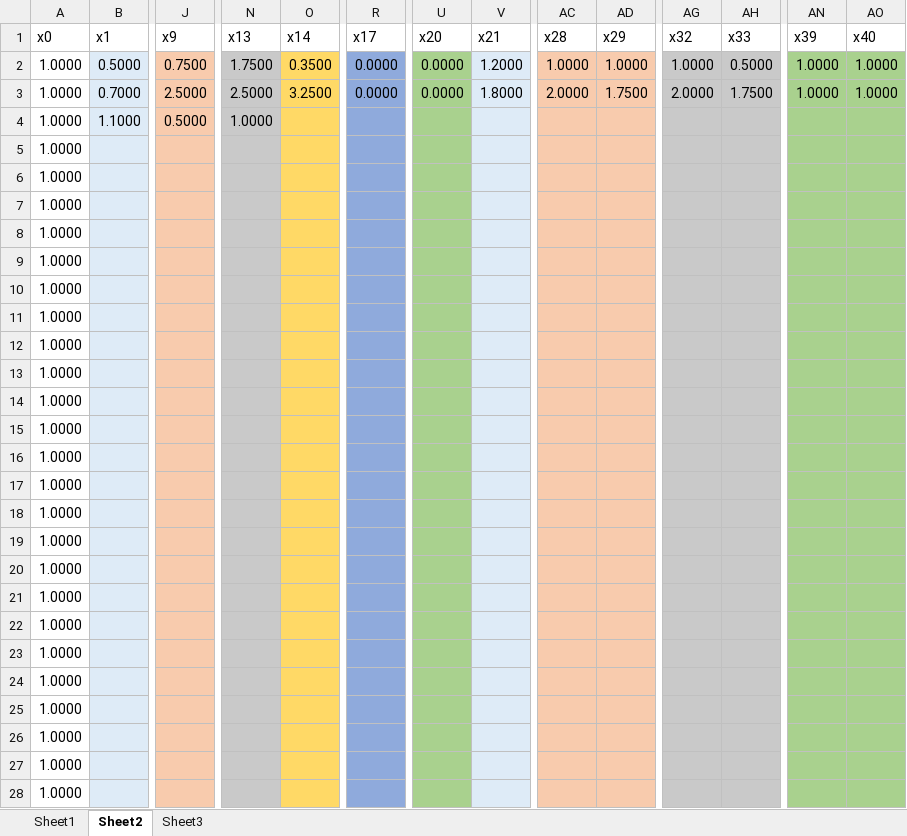
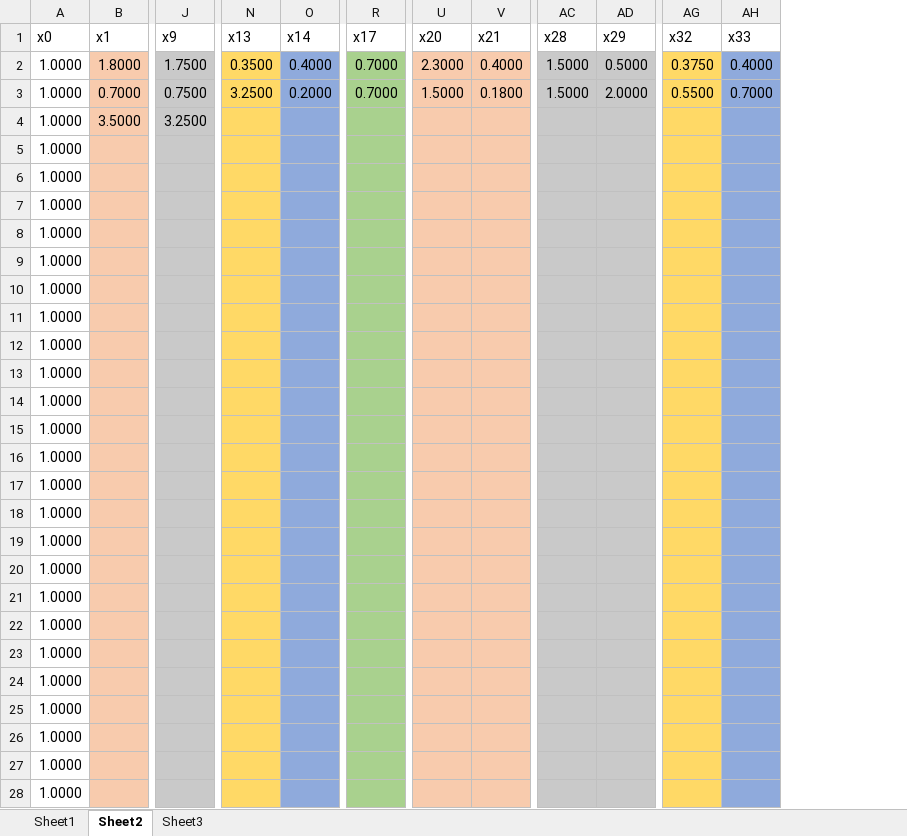
Before and after one commit to hth0901/kdc, an Excel workbook: csv/kdcData.xlsx, sheet Sheet2, drawn as a sheet; only a part is shown, gaps mark what is left out; values as stored, in another font and other column widths than the file's, no borders; removed rows and columns are numbered as before the commit, all else as after; rows hold the shown columns only; the diff covers the shown part only; the diff names each change by its address in the sheet, - before the commit and + after, or states it on an @@ line.

Commit message:
sdfg

```diff
--- a/csv/kdcData.xlsx (sheet Sheet2)
+++ b/csv/kdcData.xlsx (sheet Sheet2)
-column AN (x39), empty
-column AO (x40), empty
-row 2: 1.0000 | 0.5000 | 0.7500 | 1.7500 | 0.3500 | 0.0000 | 0.0000 | 1.2000 | 1.0000 | 1.0000 | 1.0000 | 0.5000 | 1.0000 | 1.0000
-row 3: 1.0000 | 0.7000 | 2.5000 | 2.5000 | 3.2500 | 0.0000 | 0.0000 | 1.8000 | 2.0000 | 1.7500 | 2.0000 | 1.7500 | 1.0000 | 1.0000
-row 4: 1.0000 | 1.1000 | 0.5000 | 1.0000
+row 2: 1.0000 | 1.8000 | 1.7500 | 0.3500 | 0.4000 | 0.7000 | 2.3000 | 0.4000 | 1.5000 | 0.5000 | 0.3750 | 0.4000
+row 3: 1.0000 | 0.7000 | 0.7500 | 3.2500 | 0.2000 | 0.7000 | 1.5000 | 0.1800 | 1.5000 | 2.0000 | 0.5500 | 0.7000
+row 4: 1.0000 | 3.5000 | 3.2500
-B5:B28 fill: #DEEBF7
+B5:B28 fill: #F8CBAD
-J5:J28 fill: #F8CBAD
+J5:J28 fill: #C9C9C9
-N5:N28 fill: #C9C9C9
+N5:N28 fill: #FFD966
-O5:O28 fill: #FFD966
+O5:O28 fill: #8FAADC
-R5:R28 fill: #8FAADC
+R5:R28 fill: #A9D18E
-U5:U28 fill: #A9D18E
+U5:U28 fill: #F8CBAD
-V5:V28 fill: #DEEBF7
+V5:V28 fill: #F8CBAD
-AC5:AD28 fill: #F8CBAD
+AC5:AD28 fill: #C9C9C9
-AG5:AG28 fill: #C9C9C9
+AG5:AG28 fill: #FFD966
-AH5:AH28 fill: #C9C9C9
+AH5:AH28 fill: #8FAADC
```
Also changed, not shown: cell formats elsewhere in this sheet.
